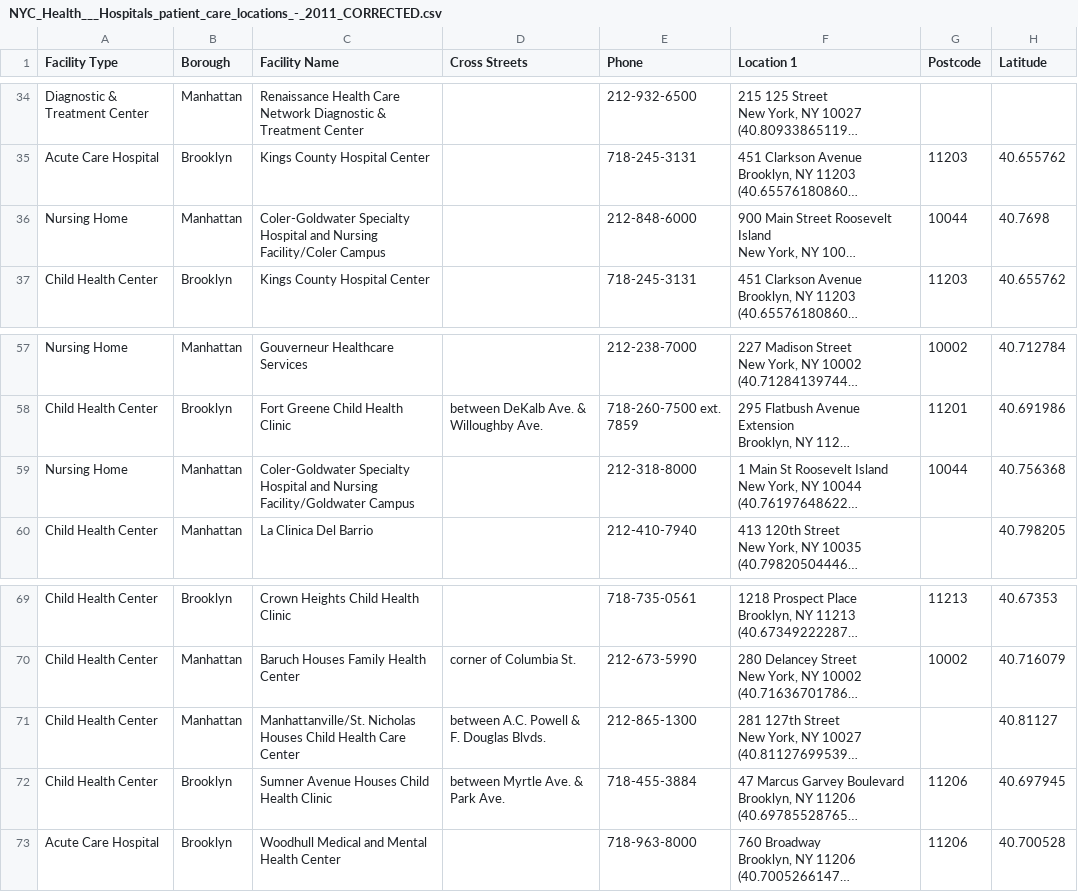
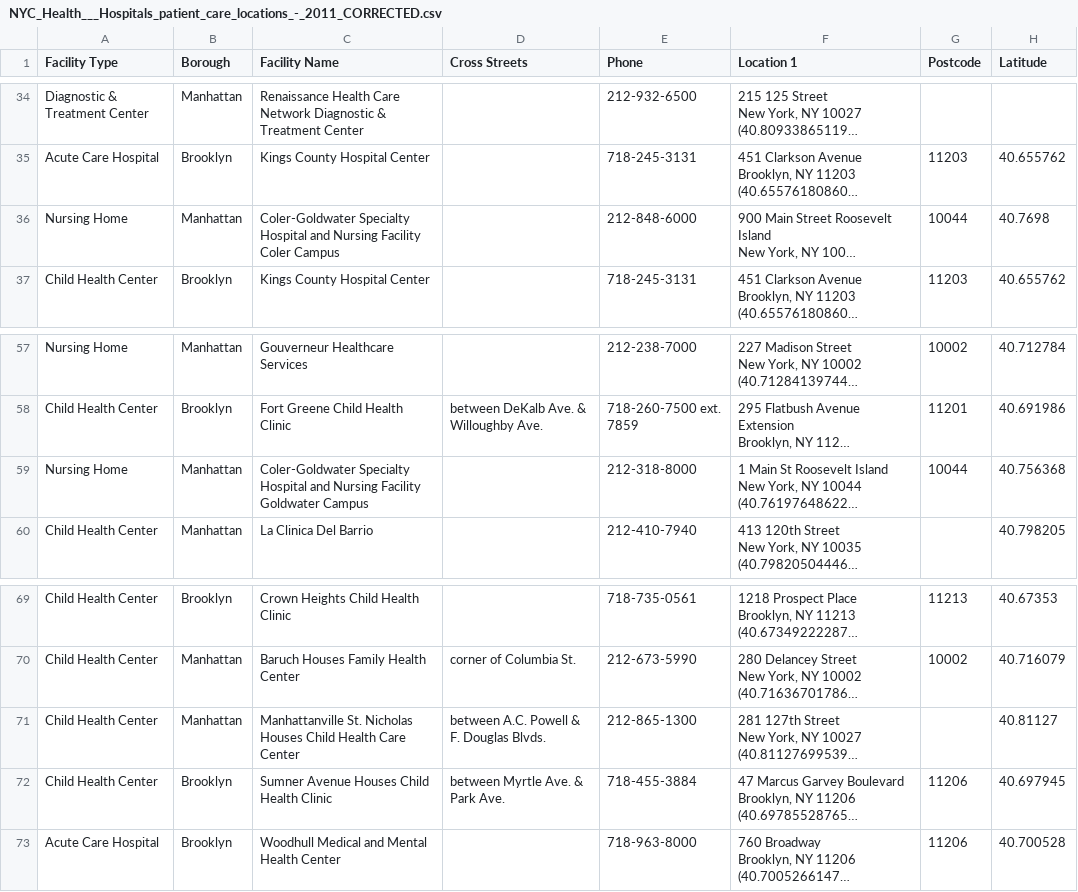
Before and after one commit to Evan-Kim2028/NYC-Hospital-Coverage, a CSV file: NYC_Health___Hospitals_patient_care_locations_-_2011_CORRECTED.csv, drawn as a sheet; only a part is shown, gaps mark what is left out; long unchanged cells end in …; the diff names each change by its address in the sheet, - before the commit and + after, or states it on an @@ line.

Commit message:
Remove '/' possible offending characters

```diff
--- a/NYC_Health___Hospitals_patient_care_locations_-_2011_CORRECTED.csv
+++ b/NYC_Health___Hospitals_patient_care_locations_-_2011_CORRECTED.csv
-C36 (Facility Name): …and Nursing Facility/Coler Campus
+C36 (Facility Name): …and Nursing Facility Coler Campus
-C59 (Facility Name): …and Nursing Facility/Goldwater Campus
+C59 (Facility Name): …and Nursing Facility Goldwater Campus
-C71 (Facility Name): Manhattanville/St. Nicholas Houses…
+C71 (Facility Name): Manhattanville St. Nicholas Houses…
```
